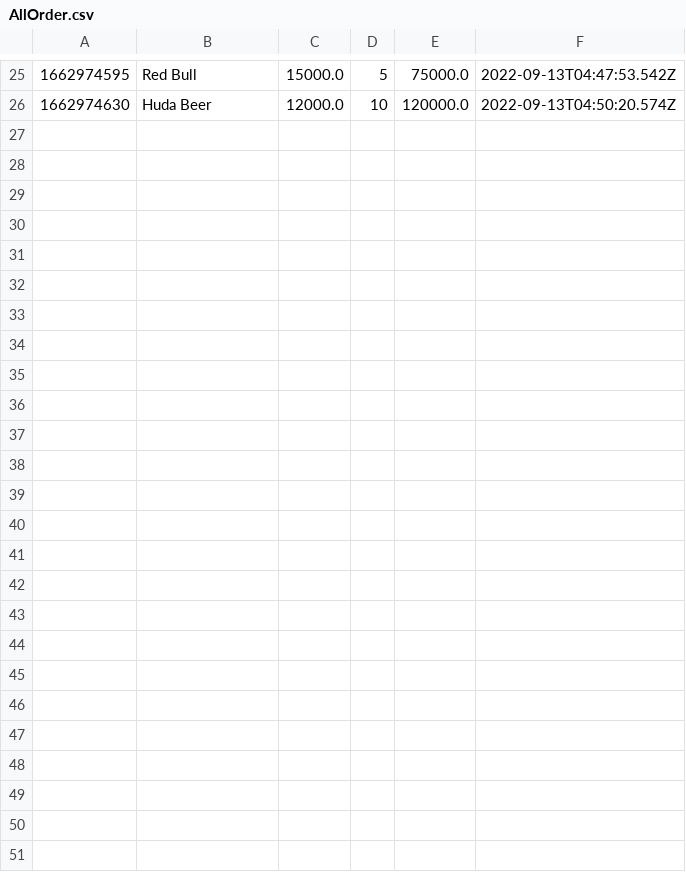
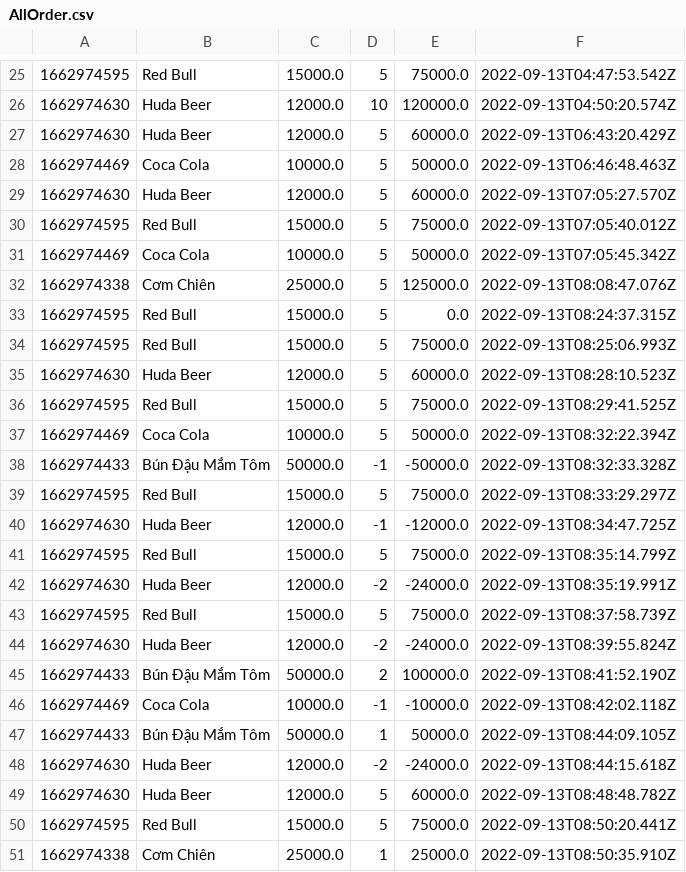
Before and after one commit to hanguyen2410/CSModule2, a CSV file: AllOrder.csv, drawn as a sheet; only a part is shown, gaps mark what is left out; the diff names each change by its address in the sheet, - before the commit and + after, or states it on an @@ line.

```diff
--- a/AllOrder.csv
+++ b/AllOrder.csv
+row 27: 1662974630 | Huda Beer | 12000.0 | 5 | 60000.0 | 2022-09-13T06:43:20.429Z
+row 28: 1662974469 | Coca Cola | 10000.0 | 5 | 50000.0 | 2022-09-13T06:46:48.463Z
+row 29: 1662974630 | Huda Beer | 12000.0 | 5 | 60000.0 | 2022-09-13T07:05:27.570Z
+row 30: 1662974595 | Red Bull | 15000.0 | 5 | 75000.0 | 2022-09-13T07:05:40.012Z
+row 31: 1662974469 | Coca Cola | 10000.0 | 5 | 50000.0 | 2022-09-13T07:05:45.342Z
+row 32: 1662974338 | Cơm Chiên | 25000.0 | 5 | 125000.0 | 2022-09-13T08:08:47.076Z
+row 33: 1662974595 | Red Bull | 15000.0 | 5 | 0.0 | 2022-09-13T08:24:37.315Z
+row 34: 1662974595 | Red Bull | 15000.0 | 5 | 75000.0 | 2022-09-13T08:25:06.993Z
+row 35: 1662974630 | Huda Beer | 12000.0 | 5 | 60000.0 | 2022-09-13T08:28:10.523Z
+row 36: 1662974595 | Red Bull | 15000.0 | 5 | 75000.0 | 2022-09-13T08:29:41.525Z
+row 37: 1662974469 | Coca Cola | 10000.0 | 5 | 50000.0 | 2022-09-13T08:32:22.394Z
+row 38: 1662974433 | Bún Đậu Mắm Tôm | 50000.0 | -1 | -50000.0 | 2022-09-13T08:32:33.328Z
+row 39: 1662974595 | Red Bull | 15000.0 | 5 | 75000.0 | 2022-09-13T08:33:29.297Z
+row 40: 1662974630 | Huda Beer | 12000.0 | -1 | -12000.0 | 2022-09-13T08:34:47.725Z
+row 41: 1662974595 | Red Bull | 15000.0 | 5 | 75000.0 | 2022-09-13T08:35:14.799Z
+row 42: 1662974630 | Huda Beer | 12000.0 | -2 | -24000.0 | 2022-09-13T08:35:19.991Z
+row 43: 1662974595 | Red Bull | 15000.0 | 5 | 75000.0 | 2022-09-13T08:37:58.739Z
+row 44: 1662974630 | Huda Beer | 12000.0 | -2 | -24000.0 | 2022-09-13T08:39:55.824Z
+row 45: 1662974433 | Bún Đậu Mắm Tôm | 50000.0 | 2 | 100000.0 | 2022-09-13T08:41:52.190Z
+row 46: 1662974469 | Coca Cola | 10000.0 | -1 | -10000.0 | 2022-09-13T08:42:02.118Z
+row 47: 1662974433 | Bún Đậu Mắm Tôm | 50000.0 | 1 | 50000.0 | 2022-09-13T08:44:09.105Z
+row 48: 1662974630 | Huda Beer | 12000.0 | -2 | -24000.0 | 2022-09-13T08:44:15.618Z
+row 49: 1662974630 | Huda Beer | 12000.0 | 5 | 60000.0 | 2022-09-13T08:48:48.782Z
+row 50: 1662974595 | Red Bull | 15000.0 | 5 | 75000.0 | 2022-09-13T08:50:20.441Z
+row 51: 1662974338 | Cơm Chiên | 25000.0 | 1 | 25000.0 | 2022-09-13T08:50:35.910Z
```
Also changed, not shown: out/production/CSModule2/FoodMenu.csv, src/FoodMenu.csv, 10 other files.
